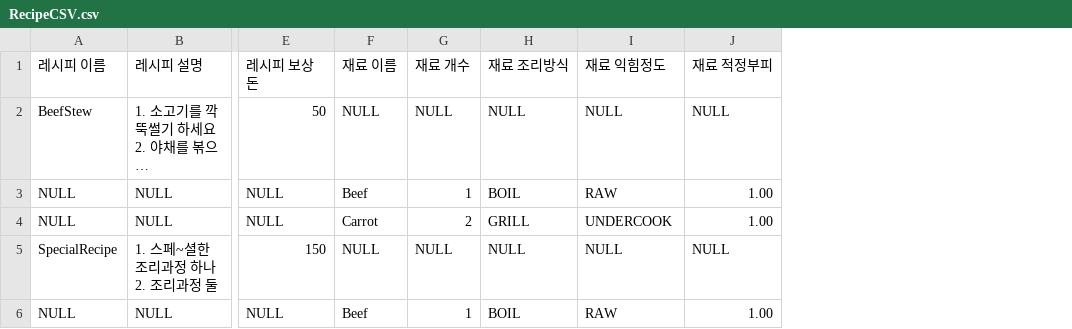
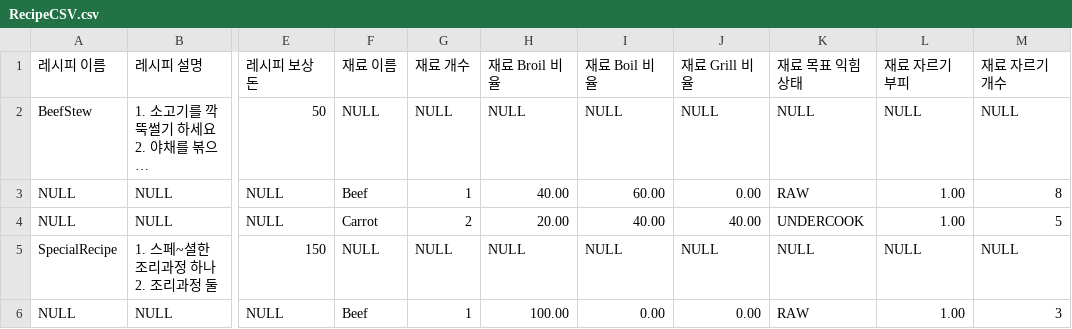
Before and after one commit to KGA-FOUR-GUYS/Real-Camping-VR, a CSV file: Assets/Resources/CSVs/RecipeCSV.csv, drawn as a sheet; only a part is shown, gaps mark what is left out; long unchanged cells end in …; addresses are those after the commit; the diff names each change by its address in the sheet, - before the commit and + after, or states it on an @@ line.

Commit message:
[Update] Recipe 정보 변경
- CSVtoSO 변경
  Ingredients in recipe  컬럼 변경
- RecipeSO 변경
  ripeByBroil/Boil/Grill : 공정별 비율 판정
  sliceCount : 자른 조각을 판정
[done]

```diff
--- a/Assets/Resources/CSVs/RecipeCSV.csv
+++ b/Assets/Resources/CSVs/RecipeCSV.csv
+column I, rows 1-6: 재료 Boil 비율 | NULL | 60.00 | 40.00 | NULL | 0.00
+column J, rows 1-6: 재료 Grill 비율 | NULL | 0.00 | 40.00 | NULL | 0.00
+column M, rows 1-6: 재료 자르기 개수 | NULL | 8 | 5 | NULL | 3
-H1: 재료 조리방식
+H1: 재료 Broil 비율
-K1: 재료 익힘정도
+K1: 재료 목표 익힘상태
-L1: 재료 적정부피
+L1: 재료 자르기 부피
-H3: BOIL
+H3: 40.00
-H4: GRILL
+H4: 20.00
-H6: BOIL
+H6: 100.00
```
Also changed, not shown: 9 other files.
